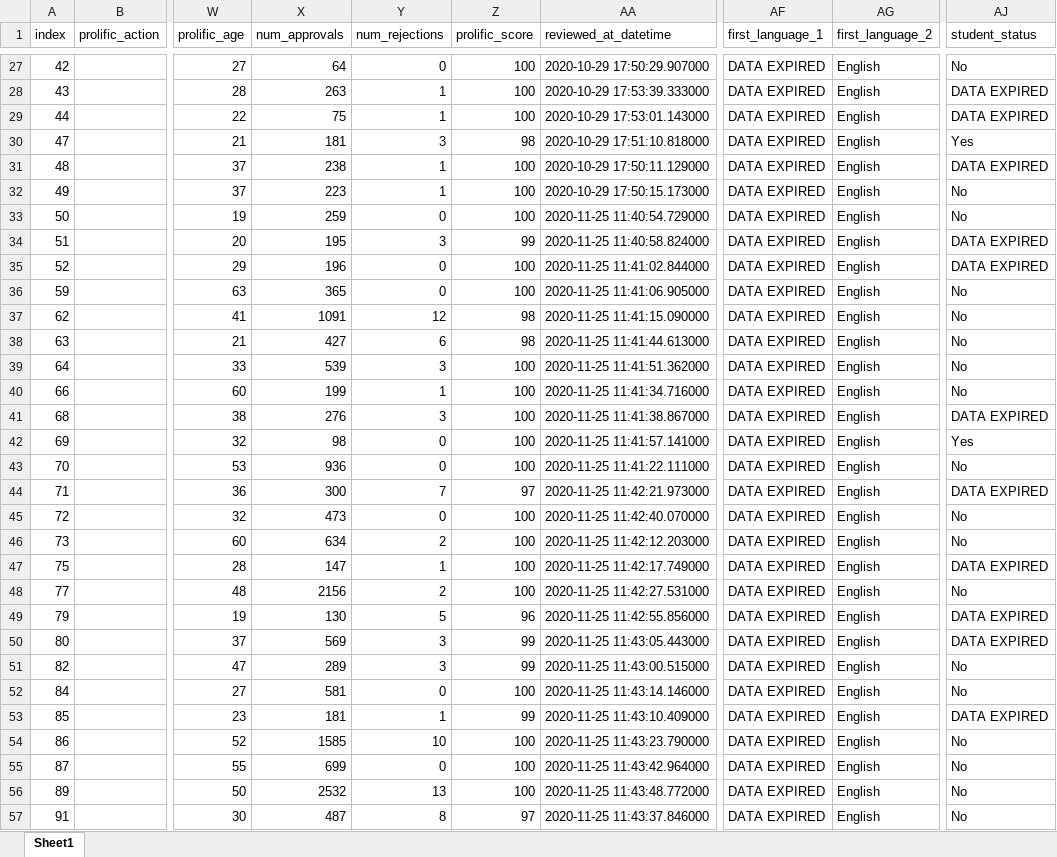
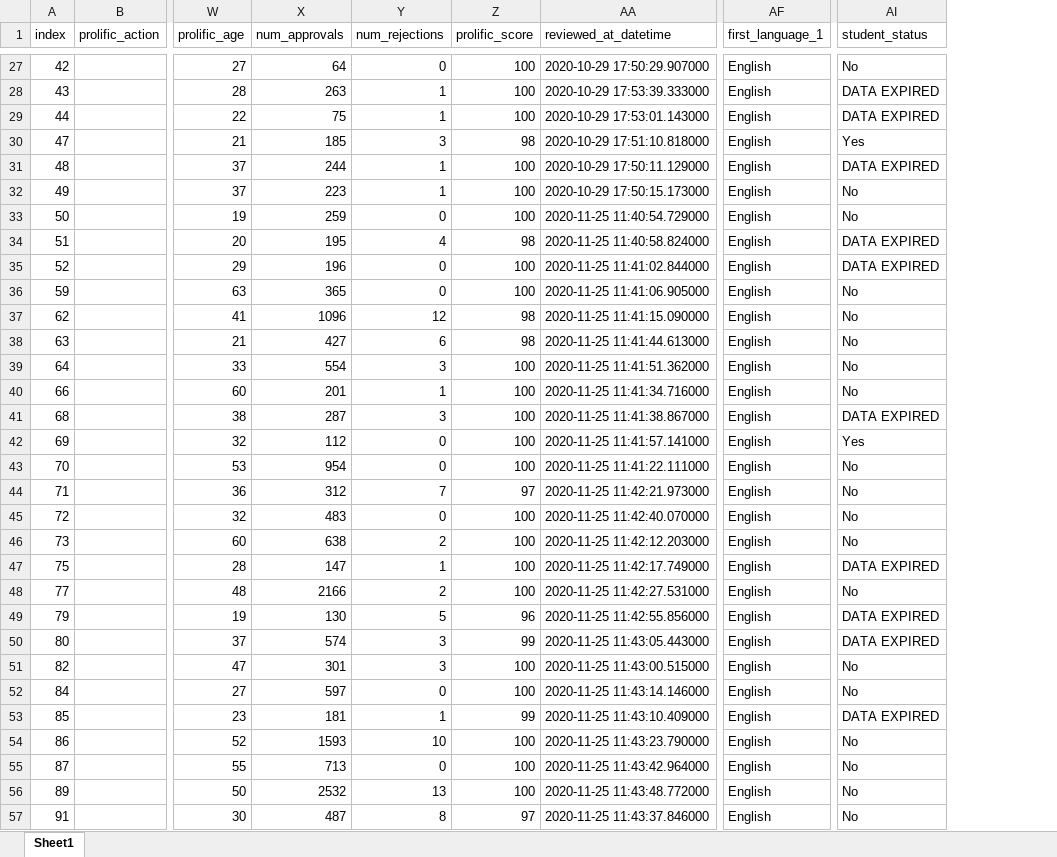
Before and after one commit to fedoranna/WCST_humans, an Excel workbook: RESULTS/Round1/_included_participants.xlsx, sheet Sheet1, drawn as a sheet; only a part is shown, gaps mark what is left out; values as stored, in another font and other column widths than the file's, no borders; removed rows and columns are numbered as before the commit, all else as after; the diff covers the shown part only; the diff names each change by its address in the sheet, - before the commit and + after, or states it on an @@ line.

```diff
--- a/RESULTS/Round1/_included_participants.xlsx (sheet Sheet1)
+++ b/RESULTS/Round1/_included_participants.xlsx (sheet Sheet1)
-column AF (first_language_1), rows 27-57: all DATA EXPIRED
-AF1: first_language_2
+AF1: first_language_1
-X30 (num_approvals): 181
+X30 (num_approvals): 185
-X31 (num_approvals): 238
+X31 (num_approvals): 244
-Y34 (num_rejections): 3
+Y34 (num_rejections): 4
-Z34 (prolific_score): 99
+Z34 (prolific_score): 98
-X37 (num_approvals): 1091
+X37 (num_approvals): 1096
-X39 (num_approvals): 539
+X39 (num_approvals): 554
-X40 (num_approvals): 199
+X40 (num_approvals): 201
-X41 (num_approvals): 276
+X41 (num_approvals): 287
-X42 (num_approvals): 98
+X42 (num_approvals): 112
-X43 (num_approvals): 936
+X43 (num_approvals): 954
-X44 (num_approvals): 300
+X44 (num_approvals): 312
-AI44 (student_status): DATA EXPIRED
+AI44 (student_status): No
-X45 (num_approvals): 473
+X45 (num_approvals): 483
-X46 (num_approvals): 634
+X46 (num_approvals): 638
-X48 (num_approvals): 2156
+X48 (num_approvals): 2166
-X50 (num_approvals): 569
+X50 (num_approvals): 574
-X51 (num_approvals): 289
+X51 (num_approvals): 301
-Z51 (prolific_score): 99
+Z51 (prolific_score): 100
-X52 (num_approvals): 581
+X52 (num_approvals): 597
-X54 (num_approvals): 1585
+X54 (num_approvals): 1593
-X55 (num_approvals): 699
+X55 (num_approvals): 713
```
Also changed, not shown: 1 added row, 1 removed row and 475 edited cells elsewhere in this sheet, RESULTS/Round1/_free_text_answers.xlsx, _free_text_answers_agreed.xlsx, 15 other files.
